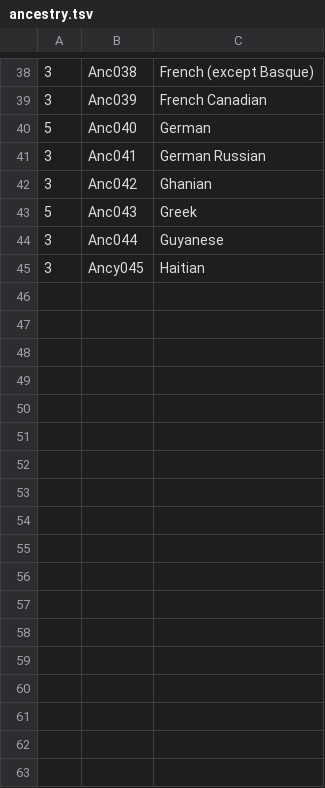
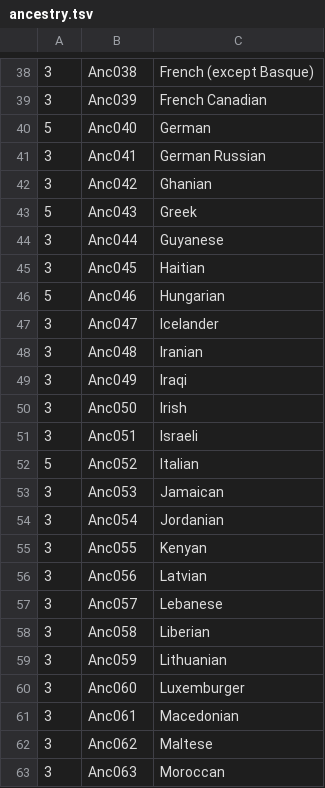
Before and after one commit to doncarloknute/IPCensus, a TSV file: field_names/ancestry.tsv, drawn as a sheet; only a part is shown, gaps mark what is left out.

```diff
--- a/field_names/ancestry.tsv
+++ b/field_names/ancestry.tsv
@@ -44,2 +44,20 @@
 3	Anc044	Guyanese
-3	Ancy045	Haitian
+3	Anc045	Haitian
+5	Anc046	Hungarian
+3	Anc047	Icelander
+3	Anc048	Iranian
+3	Anc049	Iraqi
+3	Anc050	Irish
+3	Anc051	Israeli
+5	Anc052	Italian
+3	Anc053	Jamaican
+3	Anc054	Jordanian
+3	Anc055	Kenyan
+3	Anc056	Latvian
+3	Anc057	Lebanese
+3	Anc058	Liberian
+3	Anc059	Lithuanian
+3	Anc060	Luxemburger
+3	Anc061	Macedonian
+3	Anc062	Maltese
+3	Anc063	Moroccan
```
Also changed, not shown: field_names/countries.tsv, field_names/mod_universe_with_counts_aligned.tsv, 1 other file.
